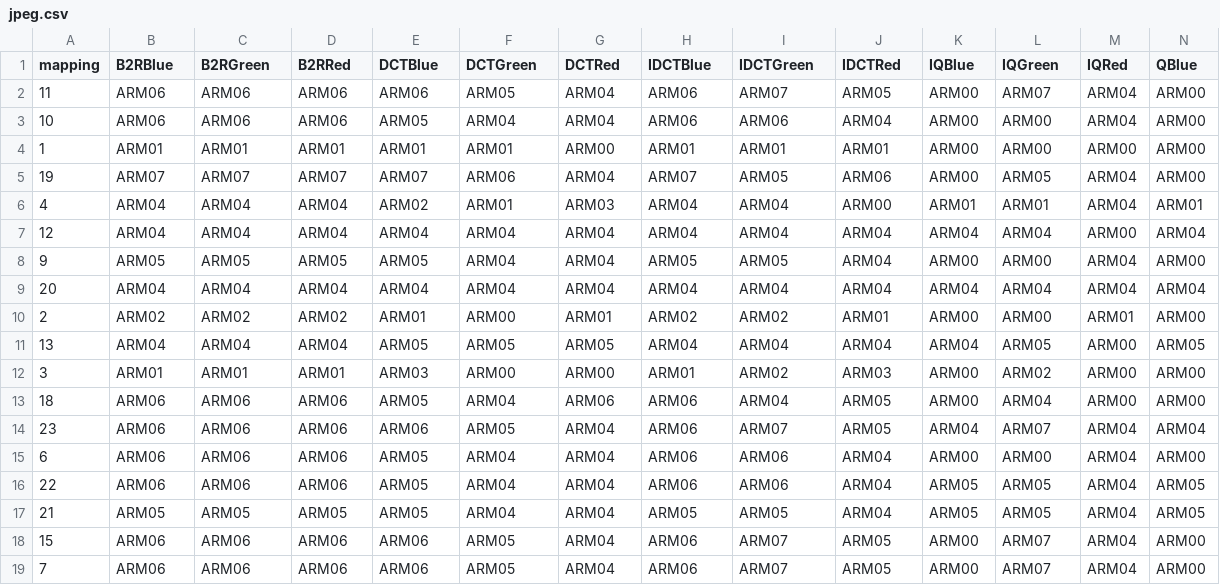
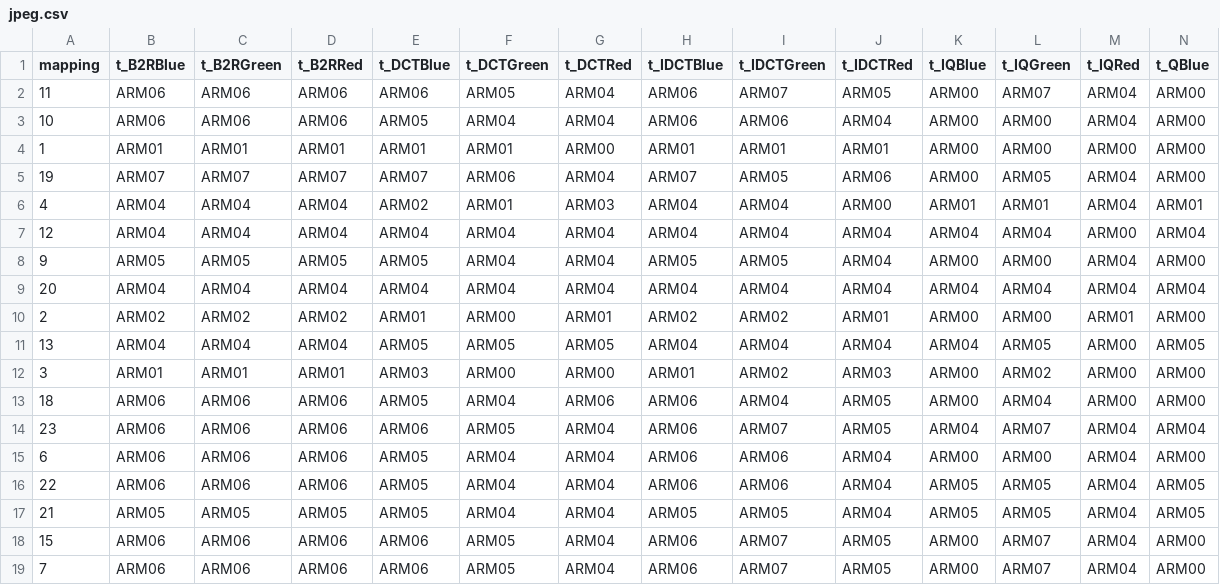
Before and after one commit to l3nkz/tetris, a CSV file: mappings/jpeg.csv, drawn as a sheet; only a part is shown; the diff covers the shown part only; the diff names each change by its address in the sheet, - before the commit and + after, or states it on an @@ line.

Commit message:
Update jpeg example mapping to the correct format

```diff
--- a/mappings/jpeg.csv
+++ b/mappings/jpeg.csv
-B1: B2RBlue
+B1: t_B2RBlue
-C1: B2RGreen
+C1: t_B2RGreen
-D1: B2RRed
+D1: t_B2RRed
-E1: DCTBlue
+E1: t_DCTBlue
-F1: DCTGreen
+F1: t_DCTGreen
-G1: DCTRed
+G1: t_DCTRed
-H1: IDCTBlue
+H1: t_IDCTBlue
-I1: IDCTGreen
+I1: t_IDCTGreen
-J1: IDCTRed
+J1: t_IDCTRed
-K1: IQBlue
+K1: t_IQBlue
-L1: IQGreen
+L1: t_IQGreen
-M1: IQRed
+M1: t_IQRed
-N1: QBlue
+N1: t_QBlue
```
Also changed, not shown: 11 edited cells elsewhere in this file.
